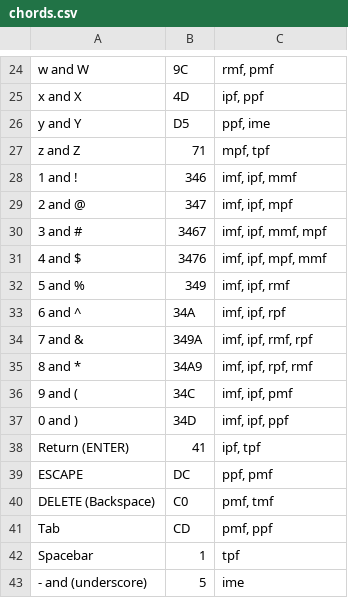
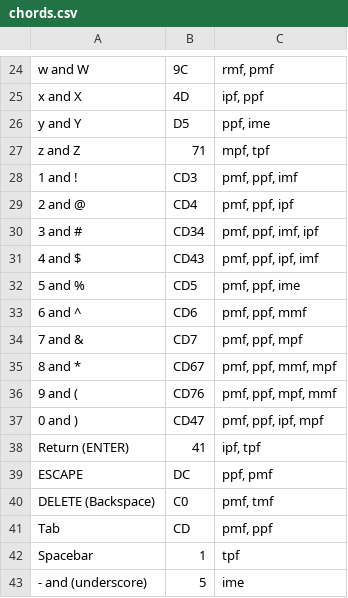
Before and after one commit to InTEGr8or/handex, a CSV file: content/chords.csv, drawn as a sheet; only a part is shown, gaps mark what is left out.

```diff
--- a/content/chords.csv
+++ b/content/chords.csv
@@ -27,12 +27,12 @@ y and Y,D5,"ppf, ime"
 z and Z,71,"mpf, tpf"
-1 and !,346,"imf, ipf, mmf"
-2 and @,347,"imf, ipf, mpf"
-3 and #,3467,"imf, ipf, mmf, mpf"
-4 and $,3476,"imf, ipf, mpf, mmf"
-5 and %,349,"imf, ipf, rmf"
-6 and ^,34A,"imf, ipf, rpf"
-7 and &,349A,"imf, ipf, rmf, rpf"
-8 and *,34A9,"imf, ipf, rpf, rmf"
-9 and (,34C,"imf, ipf, pmf"
-0 and ),34D,"imf, ipf, ppf"
+1 and !,CD3,"pmf, ppf, imf"
+2 and @,CD4,"pmf, ppf, ipf"
+3 and #,CD34,"pmf, ppf, imf, ipf"
+4 and $,CD43,"pmf, ppf, ipf, imf"
+5 and %,CD5,"pmf, ppf, ime"
+6 and ^,CD6,"pmf, ppf, mmf"
+7 and &,CD7,"pmf, ppf, mpf"
+8 and *,CD67,"pmf, ppf, mmf, mpf"
+9 and (,CD76,"pmf, ppf, mpf, mmf"
+0 and ),CD47,"pmf, ppf, ipf, mpf"
 Return (ENTER),41,"ipf, tpf"
```
Also changed, not shown: 2 other files.
